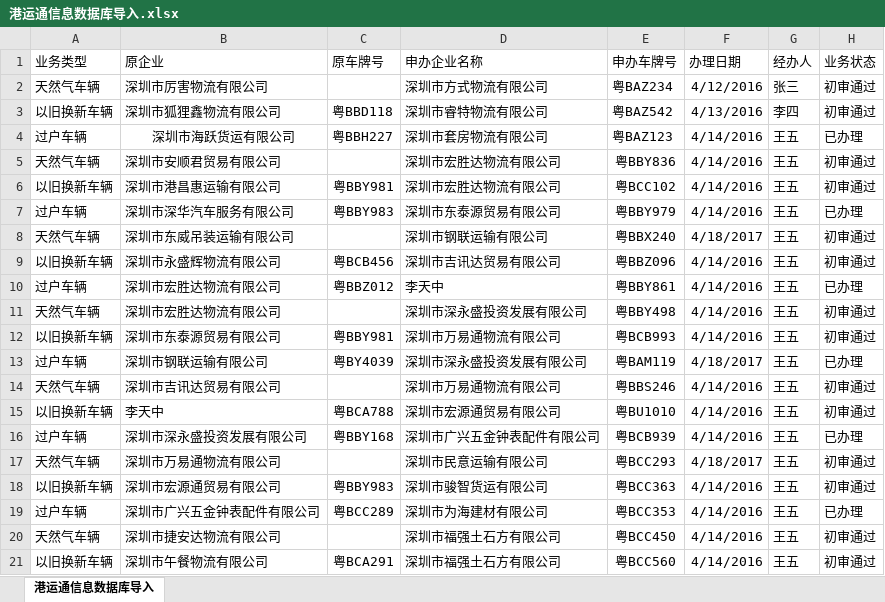
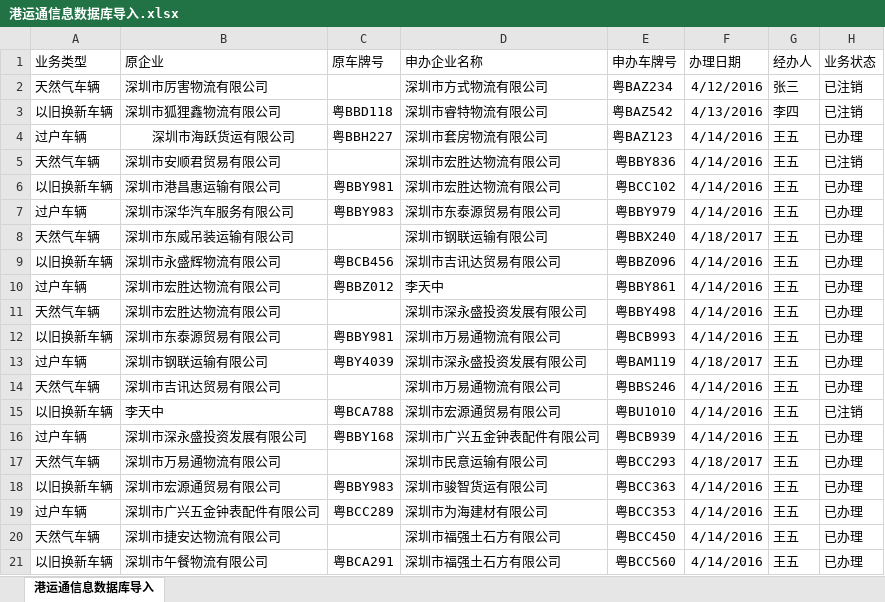
Before and after one commit to JaapTeam/GYT_YunTian, an Excel workbook: 导入功能测试数据/港运通信息数据库导入.xlsx, sheet 港运通信息数据库导入, drawn as a sheet; values as stored, in another font and other column widths than the file's, no borders; the diff names each change by its address in the sheet, - before the commit and + after, or states it on an @@ line.

```diff
--- a/导入功能测试数据/港运通信息数据库导入.xlsx (sheet 港运通信息数据库导入)
+++ b/导入功能测试数据/港运通信息数据库导入.xlsx (sheet 港运通信息数据库导入)
-H2:H3 (业务状态): 初审通过
+H2:H3 (业务状态): 已注销
-H5 (业务状态): 初审通过
+H5 (业务状态): 已注销
-H6 (业务状态): 初审通过
+H6 (业务状态): 已办理
-H8:H9 (业务状态): 初审通过
+H8:H9 (业务状态): 已办理
-H11:H12 (业务状态): 初审通过
+H11:H12 (业务状态): 已办理
-H14 (业务状态): 初审通过
+H14 (业务状态): 已办理
-H15 (业务状态): 初审通过
+H15 (业务状态): 已注销
-H17:H18 (业务状态): 初审通过
+H17:H18 (业务状态): 已办理
-H20:H21 (业务状态): 初审通过
+H20:H21 (业务状态): 已办理
```
Also changed, not shown: 导入功能测试数据/超限超限信息导入.xlsx, 7 other files.
